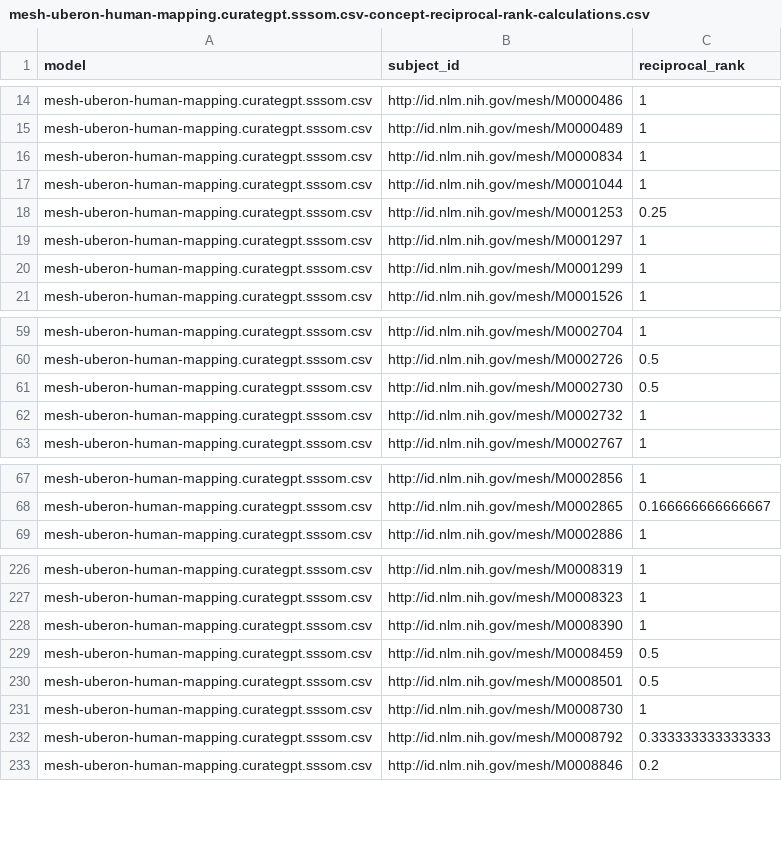
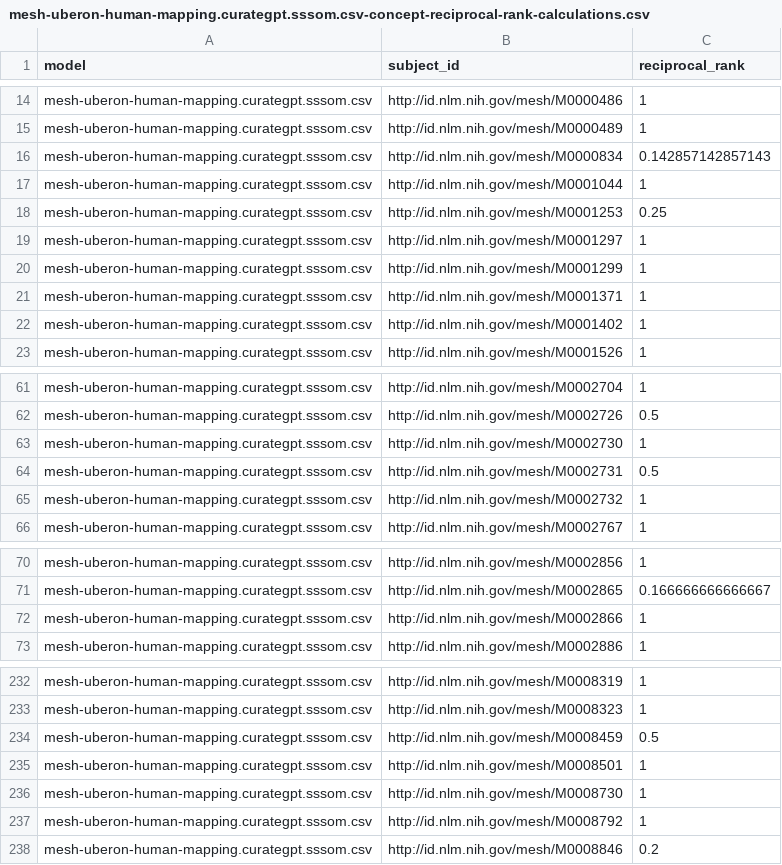
Before and after one commit to cns-iu/onto-llm-mapping, a CSV file: validation/mesh-uberon-human/v0.0.1/results/reciprocal_rank/mesh-uberon-human-mapping.curategpt.sssom.csv-concept-reciprocal-rank-calculations.csv, drawn as a sheet; only a part is shown, gaps mark what is left out; the diff covers the shown part only.

```diff
--- a/validation/mesh-uberon-human/v0.0.1/results/reciprocal_rank/mesh-uberon-human-mapping.curategpt.sssom.csv-concept-reciprocal-rank-calculations.csv
+++ b/validation/mesh-uberon-human/v0.0.1/results/reciprocal_rank/mesh-uberon-human-mapping.curategpt.sssom.csv-concept-reciprocal-rank-calculations.csv
@@ -15,3 +15,3 @@
 "mesh-uberon-human-mapping.curategpt.sssom.csv","http://id.nlm.nih.gov/mesh/M0000489",1
-"mesh-uberon-human-mapping.curategpt.sssom.csv","http://id.nlm.nih.gov/mesh/M0000834",1
+"mesh-uberon-human-mapping.curategpt.sssom.csv","http://id.nlm.nih.gov/mesh/M0000834",0.142857142857143
 "mesh-uberon-human-mapping.curategpt.sssom.csv","http://id.nlm.nih.gov/mesh/M0001044",1
@@ -20,2 +20,4 @@
 "mesh-uberon-human-mapping.curategpt.sssom.csv","http://id.nlm.nih.gov/mesh/M0001299",1
+"mesh-uberon-human-mapping.curategpt.sssom.csv","http://id.nlm.nih.gov/mesh/M0001371",1
+"mesh-uberon-human-mapping.curategpt.sssom.csv","http://id.nlm.nih.gov/mesh/M0001402",1
 "mesh-uberon-human-mapping.curategpt.sssom.csv","http://id.nlm.nih.gov/mesh/M0001526",1
@@ -60,3 +62,4 @@
 "mesh-uberon-human-mapping.curategpt.sssom.csv","http://id.nlm.nih.gov/mesh/M0002726",0.5
-"mesh-uberon-human-mapping.curategpt.sssom.csv","http://id.nlm.nih.gov/mesh/M0002730",0.5
+"mesh-uberon-human-mapping.curategpt.sssom.csv","http://id.nlm.nih.gov/mesh/M0002730",1
+"mesh-uberon-human-mapping.curategpt.sssom.csv","http://id.nlm.nih.gov/mesh/M0002731",0.5
 "mesh-uberon-human-mapping.curategpt.sssom.csv","http://id.nlm.nih.gov/mesh/M0002732",1
@@ -68,2 +71,3 @@
 "mesh-uberon-human-mapping.curategpt.sssom.csv","http://id.nlm.nih.gov/mesh/M0002865",0.166666666666667
+"mesh-uberon-human-mapping.curategpt.sssom.csv","http://id.nlm.nih.gov/mesh/M0002866",1
 "mesh-uberon-human-mapping.curategpt.sssom.csv","http://id.nlm.nih.gov/mesh/M0002886",1
@@ -227,7 +233,6 @@
 "mesh-uberon-human-mapping.curategpt.sssom.csv","http://id.nlm.nih.gov/mesh/M0008323",1
-"mesh-uberon-human-mapping.curategpt.sssom.csv","http://id.nlm.nih.gov/mesh/M0008390",1
 "mesh-uberon-human-mapping.curategpt.sssom.csv","http://id.nlm.nih.gov/mesh/M0008459",0.5
-"mesh-uberon-human-mapping.curategpt.sssom.csv","http://id.nlm.nih.gov/mesh/M0008501",0.5
+"mesh-uberon-human-mapping.curategpt.sssom.csv","http://id.nlm.nih.gov/mesh/M0008501",1
 "mesh-uberon-human-mapping.curategpt.sssom.csv","http://id.nlm.nih.gov/mesh/M0008730",1
-"mesh-uberon-human-mapping.curategpt.sssom.csv","http://id.nlm.nih.gov/mesh/M0008792",0.333333333333333
+"mesh-uberon-human-mapping.curategpt.sssom.csv","http://id.nlm.nih.gov/mesh/M0008792",1
 "mesh-uberon-human-mapping.curategpt.sssom.csv","http://id.nlm.nih.gov/mesh/M0008846",0.2
```
Also changed, not shown: 21 added rows, 12 removed rows and 25 edited cells elsewhere in this file, validation/mesh-uberon-human/v0.0.1/results/precision_recall/mesh-uberon-human-mapping.curategpt.sssom.csv-precision-recall-calculations.csv, validation/mesh-uberon-human/v0.0.1/results/precision_recall/mesh-uberon-human-mapping.gpt4o.llm-precision-recall-calculations.csv, 19 other files.
